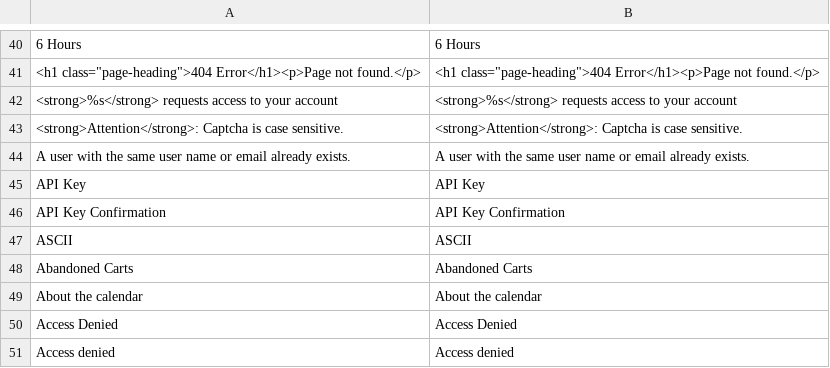
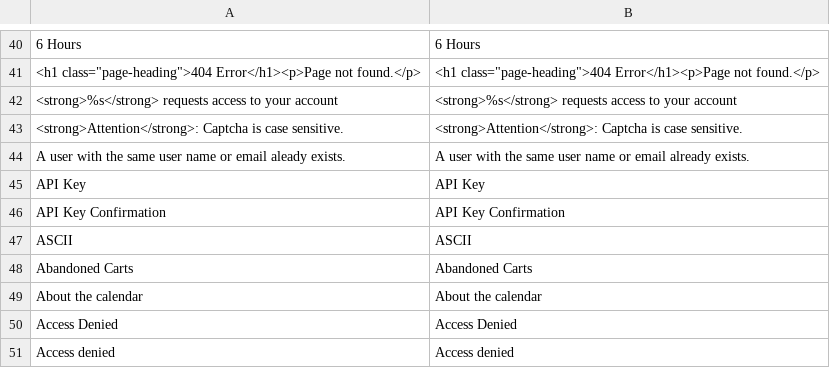
Before and after one commit to randallelliott714/magento, a CSV file: app/locale/en_US/Mage_Adminhtml.csv, drawn as a sheet; only a part is shown, gaps mark what is left out.

Commit message:
Typo in Mage_Admin_Model_User

```diff
--- a/app/locale/en_US/Mage_Adminhtml.csv
+++ b/app/locale/en_US/Mage_Adminhtml.csv
@@ -43,3 +43,3 @@
 "<strong>Attention</strong>: Captcha is case sensitive.","<strong>Attention</strong>: Captcha is case sensitive."
-"A user with the same user name or email already exists.","A user with the same user name or email already exists."
+"A user with the same user name or email aleady exists.","A user with the same user name or email already exists."
 "API Key","API Key"
```
Also changed, not shown: 1 other file.
